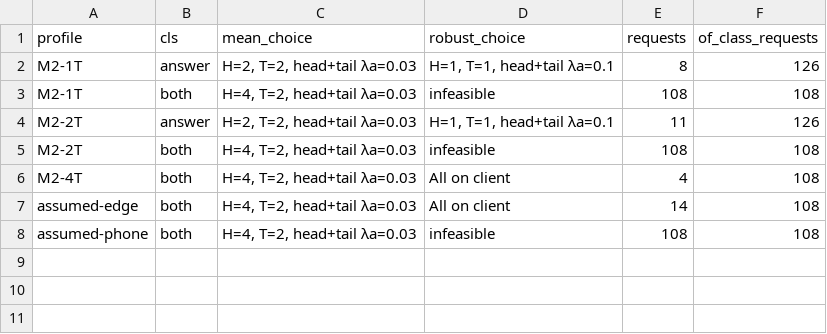
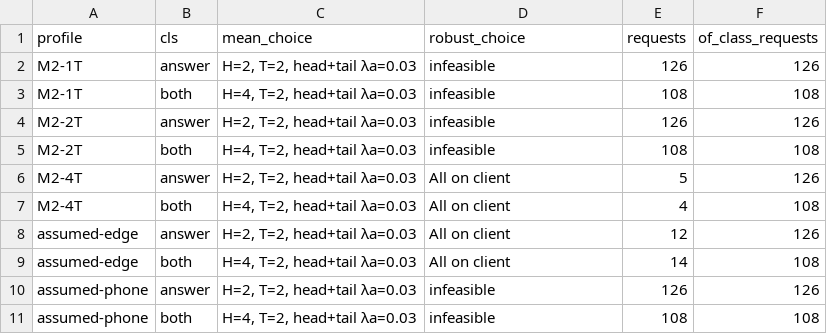
Before and after one commit to MahmoudGhoraba/adaptive-split-llm, a CSV file: step5_per_request/task4_leak_check_transitions.csv, drawn as a sheet.

```diff
--- a/step5_per_request/task4_leak_check_transitions.csv
+++ b/step5_per_request/task4_leak_check_transitions.csv
@@ -1,8 +1,11 @@
 profile,cls,mean_choice,robust_choice,requests,of_class_requests
-M2-1T,answer,"H=2, T=2, head+tail λa=0.03","H=1, T=1, head+tail λa=0.1",8,126
+M2-1T,answer,"H=2, T=2, head+tail λa=0.03",infeasible,126,126
 M2-1T,both,"H=4, T=2, head+tail λa=0.03",infeasible,108,108
-M2-2T,answer,"H=2, T=2, head+tail λa=0.03","H=1, T=1, head+tail λa=0.1",11,126
+M2-2T,answer,"H=2, T=2, head+tail λa=0.03",infeasible,126,126
 M2-2T,both,"H=4, T=2, head+tail λa=0.03",infeasible,108,108
+M2-4T,answer,"H=2, T=2, head+tail λa=0.03",All on client,5,126
 M2-4T,both,"H=4, T=2, head+tail λa=0.03",All on client,4,108
+assumed-edge,answer,"H=2, T=2, head+tail λa=0.03",All on client,12,126
 assumed-edge,both,"H=4, T=2, head+tail λa=0.03",All on client,14,108
+assumed-phone,answer,"H=2, T=2, head+tail λa=0.03",infeasible,126,126
 assumed-phone,both,"H=4, T=2, head+tail λa=0.03",infeasible,108,108
```
Also changed, not shown: results/multisplit/multisplit_results.csv, step5_per_request/feasibility_grid.csv, 49 other files.
